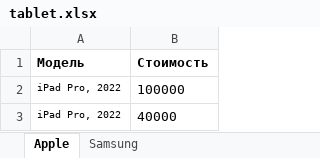
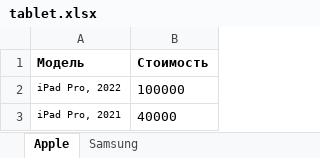
Before and after one commit to diiimmmaaas/tradein-form, an Excel workbook: tablet.xlsx, sheet Apple, drawn as a sheet; values as stored, in another font and other column widths than the file's, no borders; the diff names each change by its address in the sheet, - before the commit and + after, or states it on an @@ line.

```diff
--- a/tablet.xlsx (sheet Apple)
+++ b/tablet.xlsx (sheet Apple)
-A3 (Модель): iPad Pro, 2022
+A3 (Модель): iPad Pro, 2021
```
Also changed, not shown: 1 other file.
